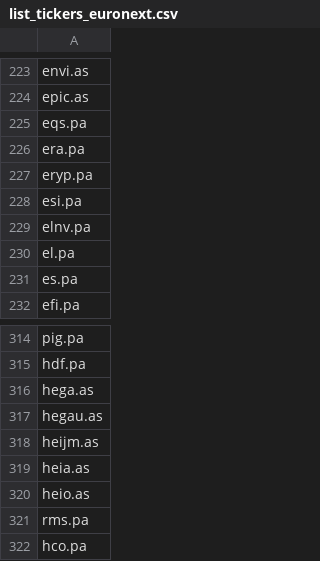
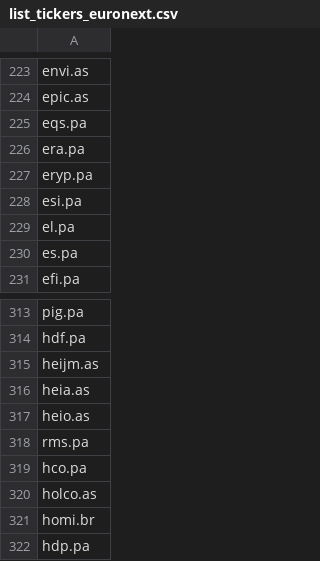
Before and after one commit to QGdtsc/dashboard_qg_yf_csv, a CSV file: list_tickers_euronext.csv, drawn as a sheet; only a part is shown, gaps mark what is left out; the shorter side is filled out with more unchanged rows; the diff names each change by its address in the sheet, - before the commit and + after, or states it on an @@ line.

Commit message:
Upload files via python

```diff
--- a/list_tickers_euronext.csv
+++ b/list_tickers_euronext.csv
-row 229: elnv.pa
-row 316: hega.as
-row 317: hegau.as
```
